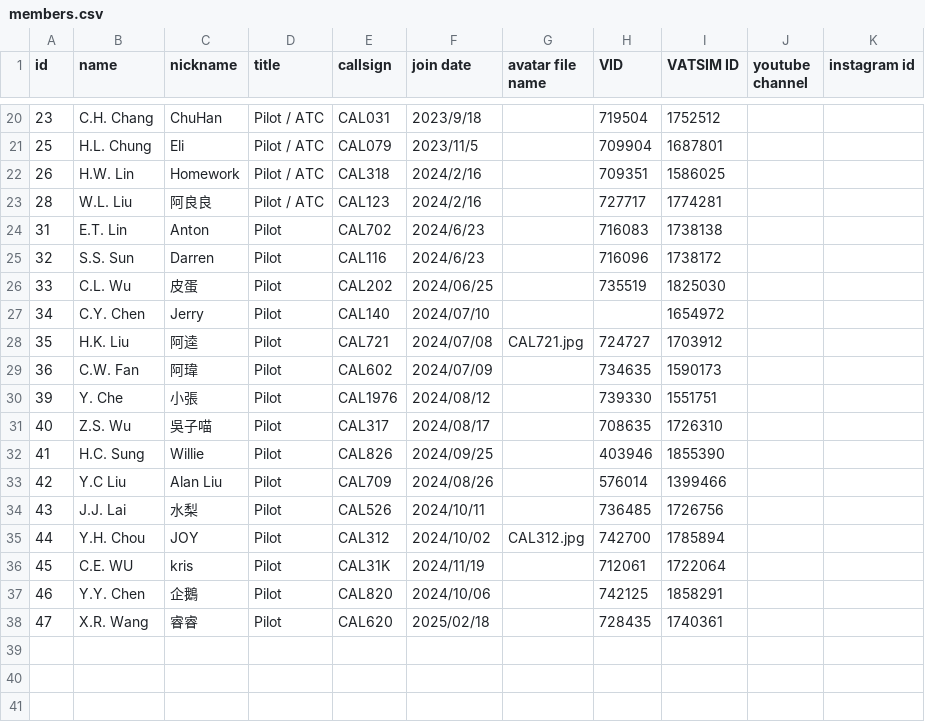
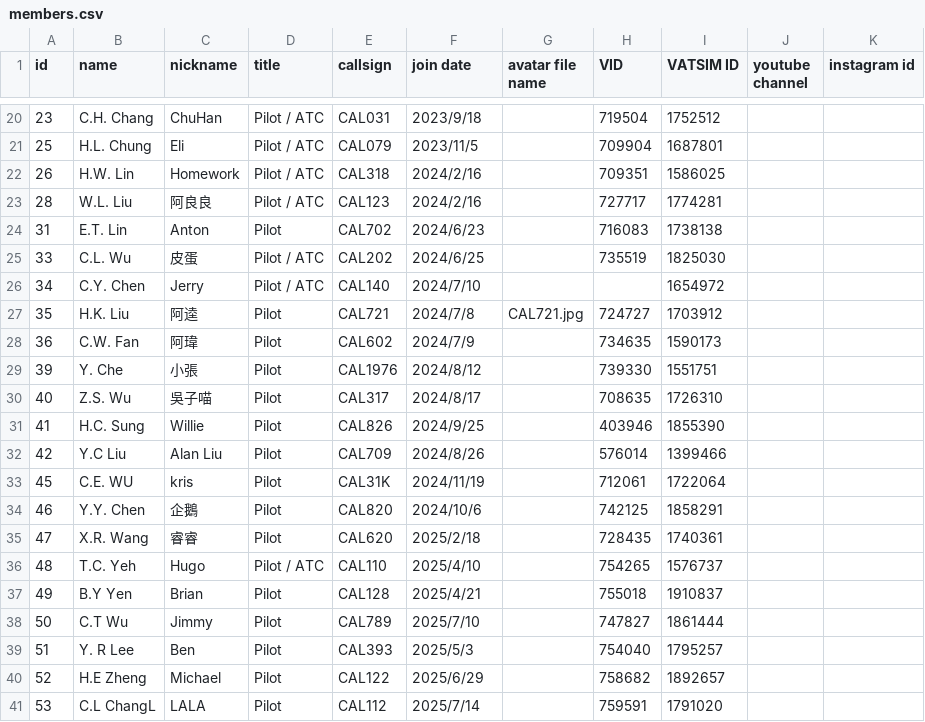
Before and after one commit to China-Airlines-Virtual/China-Airlines-Virtual.github.io, a CSV file: assets/members.csv, drawn as a sheet; only a part is shown, gaps mark what is left out.

Commit message:
chore: update members data

```diff
--- a/assets/members.csv
+++ b/assets/members.csv
@@ -24,15 +24,18 @@
 31,E.T. Lin,Anton,Pilot,CAL702,2024/6/23,,716083,1738138,,
-32,S.S. Sun,Darren,Pilot,CAL116,2024/6/23,,716096,1738172,,
-33,C.L. Wu,皮蛋,Pilot,CAL202,2024/06/25,,735519,1825030,,
-34,C.Y. Chen,Jerry,Pilot,CAL140,2024/07/10,,,1654972,,
-35,H.K. Liu,阿逵,Pilot,CAL721,2024/07/08,CAL721.jpg,724727,1703912,,
-36,C.W. Fan,阿瑋,Pilot,CAL602,2024/07/09,,734635,1590173,,
-39,Y. Che,小張,Pilot,CAL1976,2024/08/12,,739330,1551751,,
-40,Z.S. Wu,吳子喵,Pilot,CAL317,2024/08/17,,708635,1726310,,
-41,H.C. Sung,Willie,Pilot,CAL826,2024/09/25,,403946,1855390,,
-42,Y.C Liu,Alan Liu,Pilot,CAL709,2024/08/26,,576014,1399466,,
-43,J.J. Lai,水梨,Pilot,CAL526,2024/10/11,,736485,1726756,,
-44,Y.H. Chou,JOY,Pilot,CAL312,2024/10/02,CAL312.jpg,742700,1785894,,
+33,C.L. Wu,皮蛋,Pilot / ATC,CAL202,2024/6/25,,735519,1825030,,
+34,C.Y. Chen,Jerry,Pilot / ATC,CAL140,2024/7/10,,,1654972,,
+35,H.K. Liu,阿逵,Pilot,CAL721,2024/7/8,CAL721.jpg,724727,1703912,,
+36,C.W. Fan,阿瑋,Pilot,CAL602,2024/7/9,,734635,1590173,,
+39,Y. Che,小張,Pilot,CAL1976,2024/8/12,,739330,1551751,,
+40,Z.S. Wu,吳子喵,Pilot,CAL317,2024/8/17,,708635,1726310,,
+41,H.C. Sung,Willie,Pilot,CAL826,2024/9/25,,403946,1855390,,
+42,Y.C Liu,Alan Liu,Pilot,CAL709,2024/8/26,,576014,1399466,,
 45,C.E. WU,kris,Pilot,CAL31K,2024/11/19,,712061,1722064,,
-46,Y.Y. Chen,企鵝,Pilot,CAL820,2024/10/06,,742125,1858291,,
-47,X.R. Wang,睿睿,Pilot,CAL620,2025/02/18,,728435,1740361,,
+46,Y.Y. Chen,企鵝,Pilot,CAL820,2024/10/6,,742125,1858291,,
+47,X.R. Wang,睿睿,Pilot,CAL620,2025/2/18,,728435,1740361,,
+48,T.C. Yeh,Hugo,Pilot / ATC,CAL110,2025/4/10,,754265,1576737,,
+49,B.Y Yen,Brian,Pilot,CAL128,2025/4/21,,755018,1910837,,
+50,C.T Wu,Jimmy,Pilot,CAL789,2025/7/10,,747827,1861444,,
+51,Y. R Lee,Ben,Pilot,CAL393,2025/5/3,,754040,1795257,,
+52,H.E Zheng ,Michael,Pilot,CAL122,2025/6/29,,758682,1892657,,
+53,C.L ChangL,LALA,Pilot,CAL112,2025/7/14,,759591,1791020,,
```
